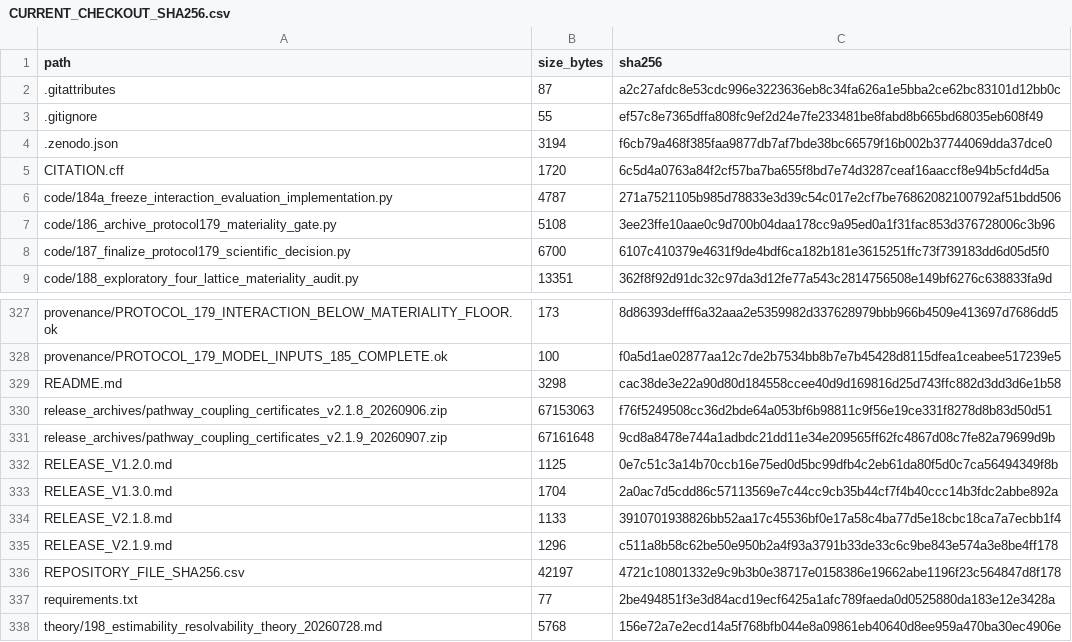
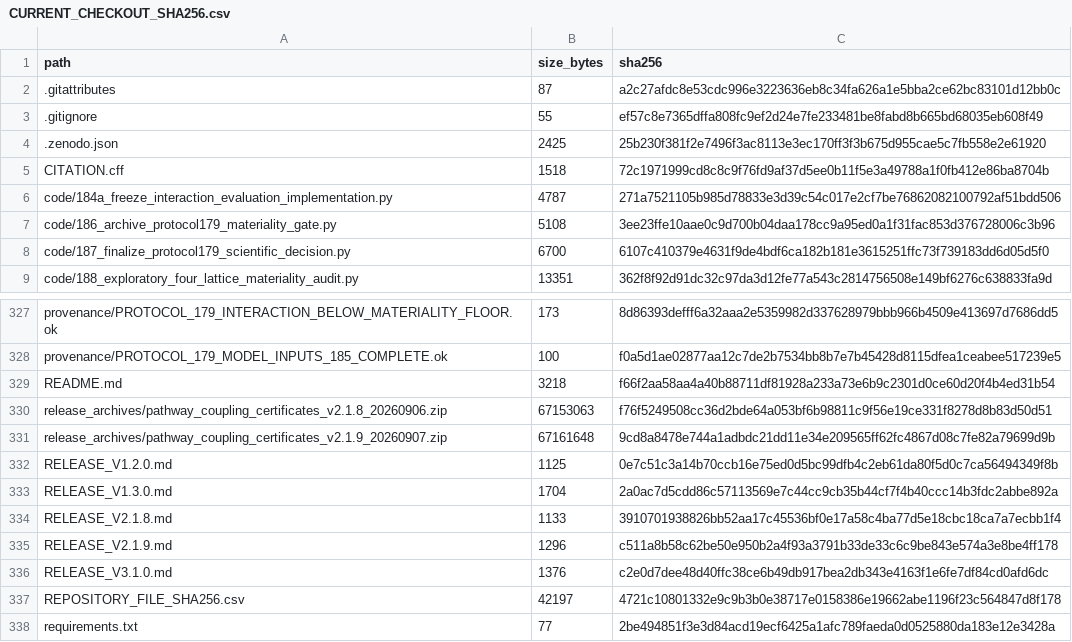
Before and after one commit to ppy17136/multi-fidelity-cfd-estimability-resolvability, a CSV file: CURRENT_CHECKOUT_SHA256.csv, drawn as a sheet; only a part is shown, gaps mark what is left out; the shorter side is filled out with more unchanged rows.

Commit message:
Link v3.1.0 verification collection to its Zenodo version DOI
Update the current verification entry point and citation metadata. Preserve earlier source directories and immutable records; the seven-archive collection is distributed as an explicit release asset.

```diff
--- a/CURRENT_CHECKOUT_SHA256.csv
+++ b/CURRENT_CHECKOUT_SHA256.csv
@@ -3,4 +3,4 @@ path,size_bytes,sha256
 .gitignore,55,ef57c8e7365dffa808fc9ef2d24e7fe233481be8fabd8b665bd68035eb608f49
-.zenodo.json,3194,f6cb79a468f385faa9877db7af7bde38bc66579f16b002b37744069dda37dce0
-CITATION.cff,1720,6c5d4a0763a84f2cf57ba7ba655f8bd7e74d3287ceaf16aaccf8e94b5cfd4d5a
+.zenodo.json,2425,25b230f381f2e7496f3ac8113e3ec170ff3f3b675d955cae5c7fb558e2e61920
+CITATION.cff,1518,72c1971999cd8c8c9f76fd9af37d5ee0b11f5e3a49788a1f0fb412e86ba8704b
 code/184a_freeze_interaction_evaluation_implementation.py,4787,271a7521105b985d78833e3d39c54c017e2cf7be76862082100792af51bdd506
@@ -328,3 +328,3 @@ provenance/PROTOCOL_179_INTERACTION_BELOW_MATERIALITY_FLOOR.ok,173,8d86393defff6
 provenance/PROTOCOL_179_MODEL_INPUTS_185_COMPLETE.ok,100,f0a5d1ae02877aa12c7de2b7534bb8b7e7b45428d8115dfea1ceabee517239e5
-README.md,3298,cac38de3e22a90d80d184558ccee40d9d169816d25d743ffc882d3dd3d6e1b58
+README.md,3218,f66f2aa58aa4a40b88711df81928a233a73e6b9c2301d0ce60d20f4b4ed31b54
 release_archives/pathway_coupling_certificates_v2.1.8_20260906.zip,67153063,f76f5249508cc36d2bde64a053bf6b98811c9f56e19ce331f8278d8b83d50d51
@@ -335,2 +335,3 @@ RELEASE_V2.1.8.md,1133,3910701938826bb52aa17c45536bf0e17a58c4ba77d5e18cbc18ca7a7
 RELEASE_V2.1.9.md,1296,c511a8b58c62be50e950b2a4f93a3791b33de33c6c9be843e574a3e8be4ff178
+RELEASE_V3.1.0.md,1376,c2e0d7dee48d40ffc38ce6b49db917bea2db343e4163f1e6fe7df84cd0afd6dc
 REPOSITORY_FILE_SHA256.csv,42197,4721c10801332e9c9b3b0e38717e0158386e19662abe1196f23c564847d8f178
```
Also changed, not shown: 4 other files.
